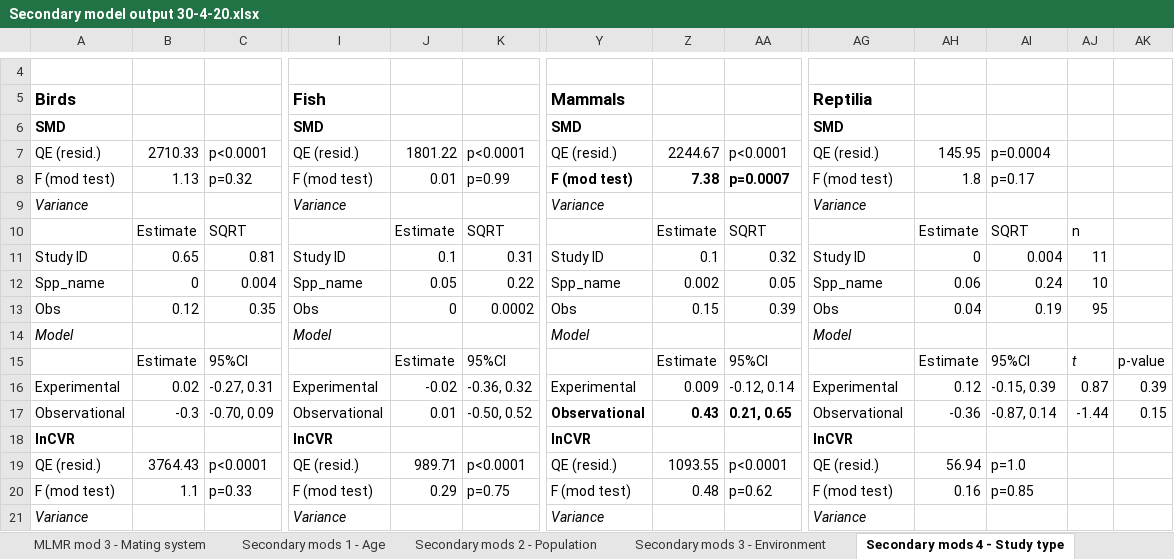
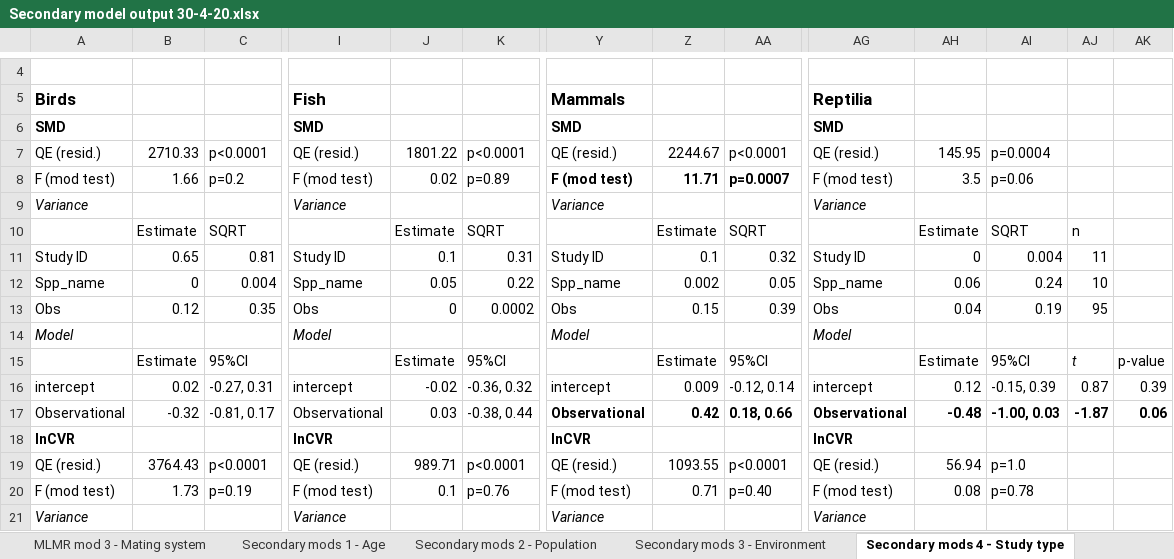
Before and after one commit to daniel1noble/sex_diff_meta, an Excel workbook: ms/Secondary model output 30-4-20.xlsx, sheet Secondary mods 4 - Study type, drawn as a sheet; only a part is shown, gaps mark what is left out; values as stored, in another font and other column widths than the file's, no borders; the diff covers the shown part only; the diff names each change by its address in the sheet, - before the commit and + after, or states it on an @@ line.

```diff
--- a/ms/Secondary model output 30-4-20.xlsx (sheet Secondary mods 4 - Study type)
+++ b/ms/Secondary model output 30-4-20.xlsx (sheet Secondary mods 4 - Study type)
-B8: 1.13
+B8: 1.66
-C8: p=0.32
+C8: p=0.2
-J8: 0.01
+J8: 0.02
-K8: p=0.99
+K8: p=0.89
-Z8: 7.38
+Z8: 11.71
-AH8: 1.8
+AH8: 3.5
-AI8: p=0.17
+AI8: p=0.06
-A16: Experimental
+A16: intercept
-I16: Experimental
+I16: intercept
-Y16: Experimental
+Y16: intercept
-AG16: Experimental
+AG16: intercept
-B17: -0.3
+B17: -0.32
-C17: -0.70, 0.09
+C17: -0.81, 0.17
-J17: 0.01
+J17: 0.03
-K17: -0.50, 0.52
+K17: -0.38, 0.44
-Z17: 0.43
+Z17: 0.42
-AA17: 0.21, 0.65
+AA17: 0.18, 0.66
-AG17:AK17 bold: off
+AG17:AK17 bold: on
-AH17: -0.36
+AH17: -0.48
-AI17: -0.87, 0.14
+AI17: -1.00, 0.03
-AJ17: -1.44
+AJ17: -1.87
-AK17: 0.15
+AK17: 0.06
-B20: 1.1
+B20: 1.73
-C20: p=0.33
+C20: p=0.19
-J20: 0.29
+J20: 0.1
-K20: p=0.75
+K20: p=0.76
-Z20: 0.48
+Z20: 0.71
-AA20: p=0.62
+AA20: p=0.40
-AH20: 0.16
+AH20: 0.08
-AI20: p=0.85
+AI20: p=0.78
```
Also changed, not shown: 26 edited cells and cell formats elsewhere in this sheet, sheet Secondary mods 1 - Age, sheet MLMR mod 3 - Mating system, sheet Secondary mods 3 - Environment, sheet Secondary mods 2 - Population, 1 other file.
